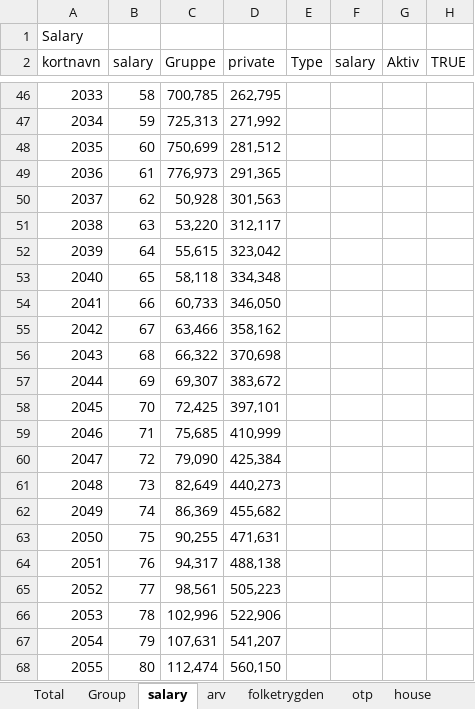
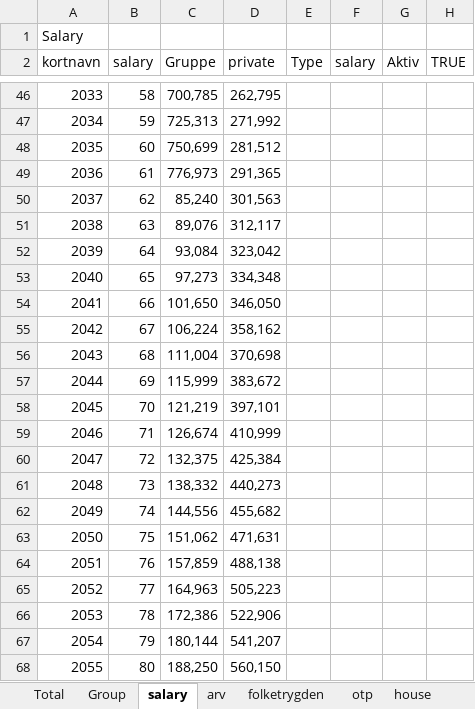
Before and after one commit to thomasekdahlN/wealthprognosis-app, an Excel workbook: example.xlsx, sheet salary, drawn as a sheet; only a part is shown, gaps mark what is left out; values as stored, in another font and other column widths than the file's, no cell formats; the diff names each change by its address in the sheet, - before the commit and + after, or states it on an @@ line.

```diff
--- a/example.xlsx (sheet salary)
+++ b/example.xlsx (sheet salary)
-C50 (Gruppe): 50,928
+C50 (Gruppe): 85,240
-C51 (Gruppe): 53,220
+C51 (Gruppe): 89,076
-C52 (Gruppe): 55,615
+C52 (Gruppe): 93,084
-C53 (Gruppe): 58,118
+C53 (Gruppe): 97,273
-C54 (Gruppe): 60,733
+C54 (Gruppe): 101,650
-C55 (Gruppe): 63,466
+C55 (Gruppe): 106,224
-C56 (Gruppe): 66,322
+C56 (Gruppe): 111,004
-C57 (Gruppe): 69,307
+C57 (Gruppe): 115,999
-C58 (Gruppe): 72,425
+C58 (Gruppe): 121,219
-C59 (Gruppe): 75,685
+C59 (Gruppe): 126,674
-C60 (Gruppe): 79,090
+C60 (Gruppe): 132,375
-C61 (Gruppe): 82,649
+C61 (Gruppe): 138,332
-C62 (Gruppe): 86,369
+C62 (Gruppe): 144,556
-C63 (Gruppe): 90,255
+C63 (Gruppe): 151,062
-C64 (Gruppe): 94,317
+C64 (Gruppe): 157,859
-C65 (Gruppe): 98,561
+C65 (Gruppe): 164,963
-C66 (Gruppe): 102,996
+C66 (Gruppe): 172,386
-C67 (Gruppe): 107,631
+C67 (Gruppe): 180,144
-C68 (Gruppe): 112,474
+C68 (Gruppe): 188,250
```
Also changed, not shown: sheet Total, sheet Group, sheet otp, sheet arv, sheet folketrygden, sheet boat, 7 more sheets, cell formats, 4 other files.
